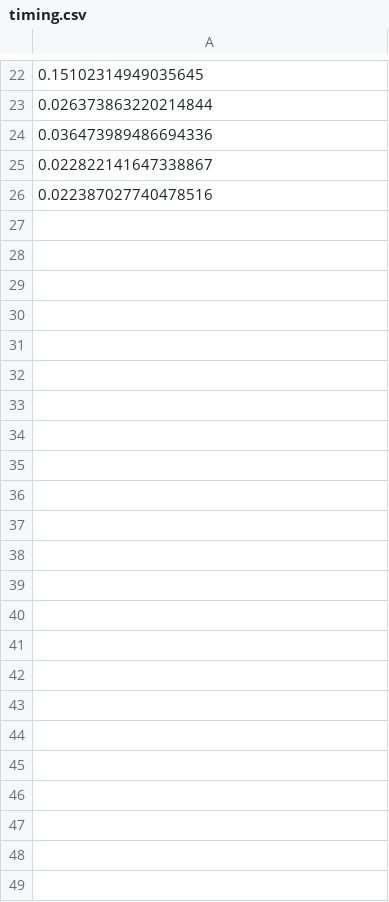
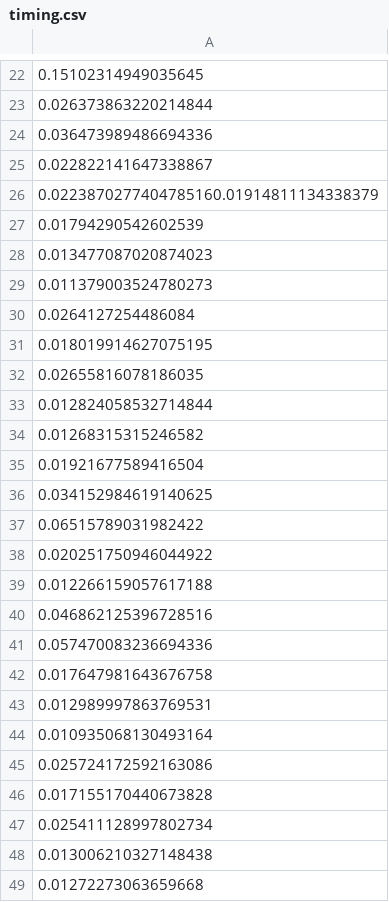
Before and after one commit to emmagsun/Strands, a CSV file: timing.csv, drawn as a sheet; only a part is shown, gaps mark what is left out.

```diff
--- a/timing.csv
+++ b/timing.csv
@@ -25,2 +25,25 @@
 0.022822141647338867
-0.022387027740478516
+0.0223870277404785160.01914811134338379
+0.01794290542602539
+0.013477087020874023
+0.011379003524780273
+0.0264127254486084
+0.018019914627075195
+0.02655816078186035
+0.012824058532714844
+0.01268315315246582
+0.01921677589416504
+0.034152984619140625
+0.06515789031982422
+0.020251750946044922
+0.012266159057617188
+0.046862125396728516
+0.057470083236694336
+0.017647981643676758
+0.012989997863769531
+0.010935068130493164
+0.025724172592163086
+0.017155170440673828
+0.025411128997802734
+0.013006210327148438
+0.01272273063659668
```
Also changed, not shown: 3 other files.
